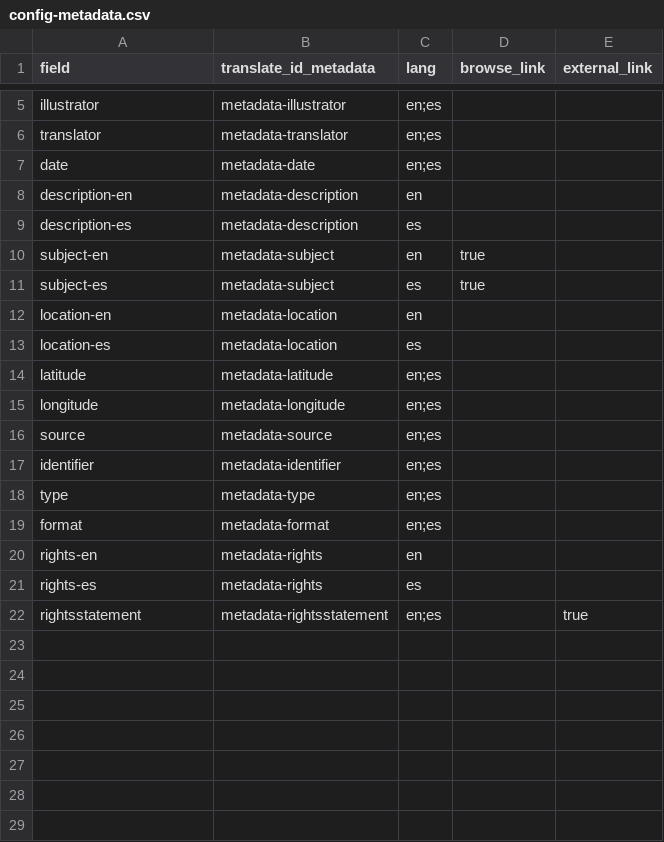
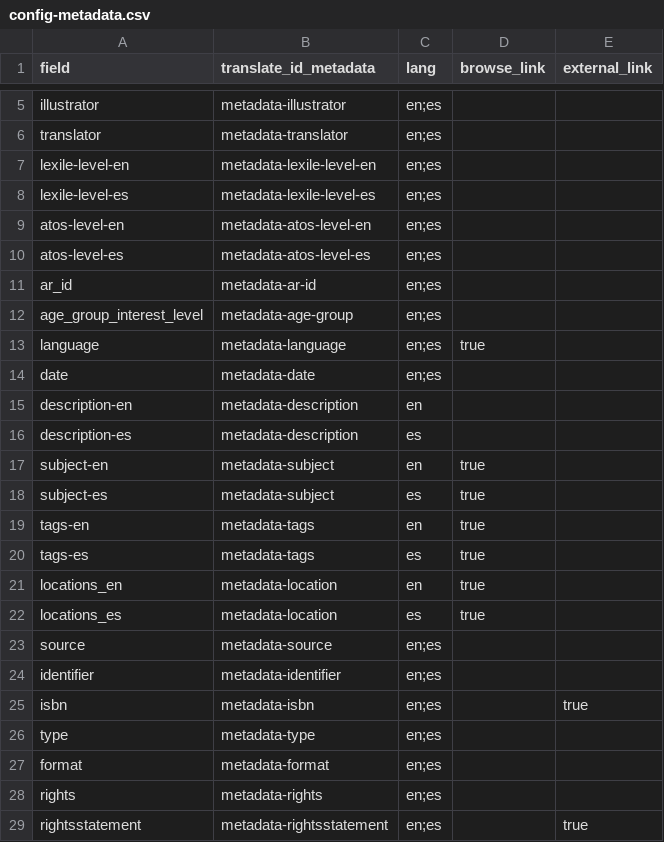
Before and after one commit to gbventura/pinatabooks, a CSV file: _data/config-metadata.csv, drawn as a sheet; only a part is shown, gaps mark what is left out.

```diff
--- a/_data/config-metadata.csv
+++ b/_data/config-metadata.csv
@@ -6,2 +6,9 @@ illustrator,metadata-illustrator,en;es,
 translator,metadata-translator,en;es
+lexile-level-en,metadata-lexile-level-en,en;es
+lexile-level-es,metadata-lexile-level-es,en;es
+atos-level-en,metadata-atos-level-en,en;es
+atos-level-es,metadata-atos-level-es,en;es
+ar_id,metadata-ar-id,en;es
+age_group_interest_level,metadata-age-group,en;es
+language,metadata-language,en;es,true
 date,metadata-date,en;es,
@@ -11,12 +18,12 @@ subject-en,metadata-subject,en,true
 subject-es,metadata-subject,es,true
-location-en,metadata-location,en,
-location-es,metadata-location,es,
-latitude,metadata-latitude,en;es,
-longitude,metadata-longitude,en;es,
+tags-en,metadata-tags,en,true
+tags-es,metadata-tags,es,true
+locations_en,metadata-location,en,true
+locations_es,metadata-location,es,true
 source,metadata-source,en;es,
 identifier,metadata-identifier,en;es,
+isbn,metadata-isbn,en;es,,true
 type,metadata-type,en;es,
 format,metadata-format,en;es,
-rights-en,metadata-rights,en,
-rights-es,metadata-rights,es,
+rights,metadata-rights,en;es
 rightsstatement,metadata-rightsstatement,en;es,,true
```
Also changed, not shown: _data/config-translation.csv, 1 other file.
